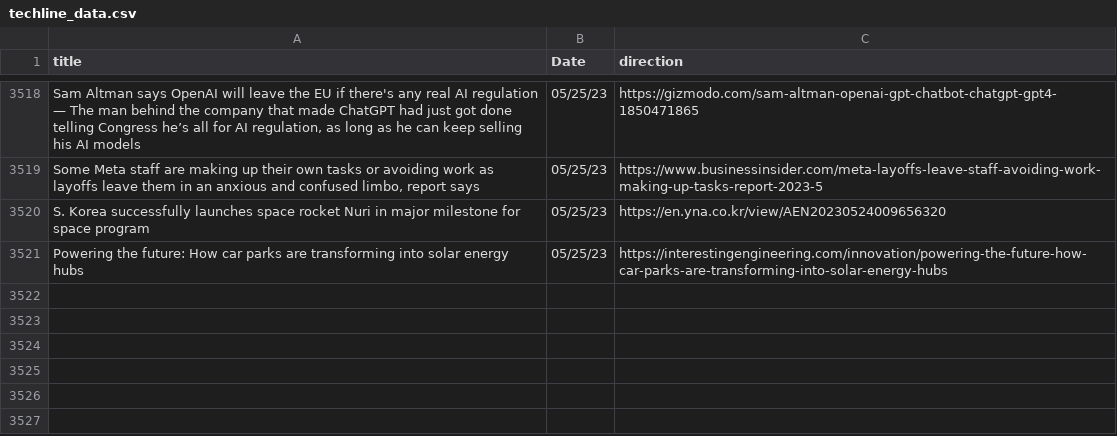
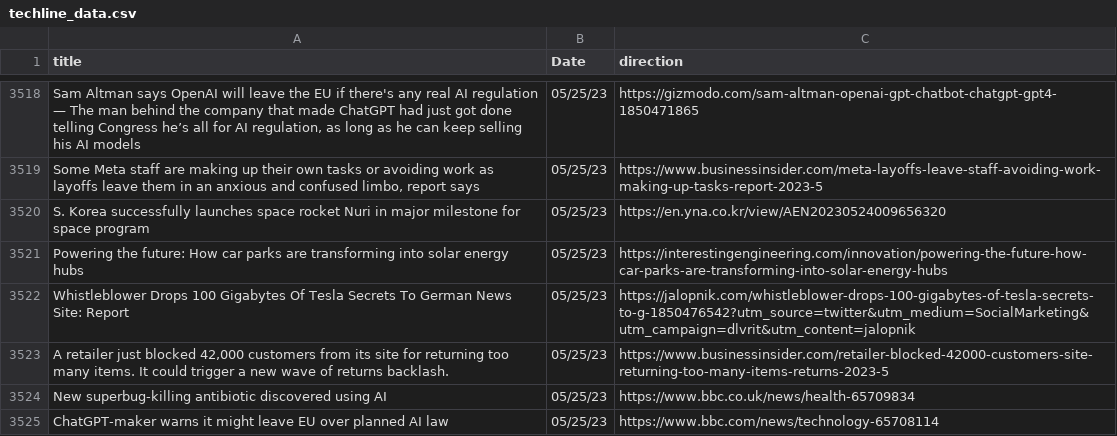
Before and after one commit to jesusyanez/Reddit-scraper-to-html-table, a CSV file: data/techline_data.csv, drawn as a sheet; only a part is shown, gaps mark what is left out.

```diff
--- a/data/techline_data.csv
+++ b/data/techline_data.csv
@@ -3521 +3521,5 @@ S. Korea successfully launches space rocket Nuri in major milestone for space pr
 Powering the future: How car parks are transforming into solar energy hubs,05/25/23,https://interestingengineering.com/innovation/powering-the-future-how-car-parks-are-transforming-into-solar-energy-hubs
+Whistleblower Drops 100 Gigabytes Of Tesla Secrets To German News Site: Report,05/25/23,https://jalopnik.com/whistleblower-drops-100-gigabytes-of-tesla-secrets-to-g-1850476542?utm_source=twitter&utm_medium=SocialMarketing&utm_campaign=dlvrit&utm_content=jalopnik
+"A retailer just blocked 42,000 customers from its site for returning too many items. It could trigger a new wave of returns backlash.",05/25/23,https://www.businessinsider.com/retailer-blocked-42000-customers-site-returning-too-many-items-returns-2023-5
+New superbug-killing antibiotic discovered using AI,05/25/23,https://www.bbc.co.uk/news/health-65709834
+ChatGPT-maker warns it might leave EU over planned AI law,05/25/23,https://www.bbc.com/news/technology-65708114
```
Also changed, not shown: data/reddit_submissions.csv.
